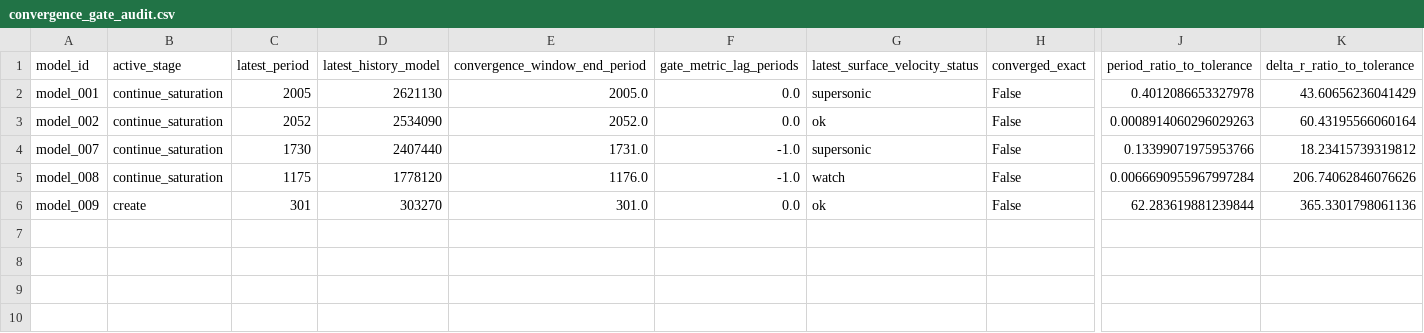
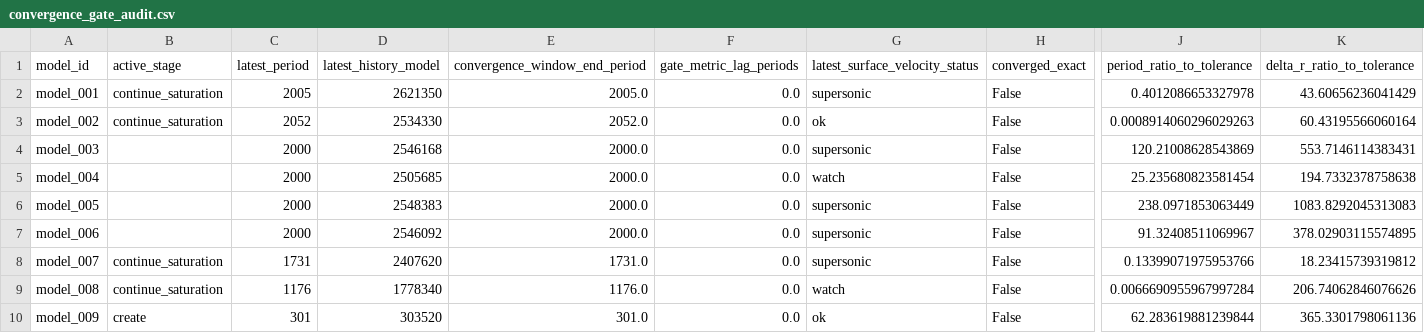
Before and after one commit to earlbellinger/kappa, a CSV file: site/metadata/convergence_gate_audit.csv, drawn as a sheet; only a part is shown, gaps mark what is left out; addresses are those after the commit; rows hold the shown columns only; the diff names each change by its address in the sheet, - before the commit and + after, or states it on an @@ line.

Commit message:
Refresh batch status snapshot

```diff
--- a/site/metadata/convergence_gate_audit.csv
+++ b/site/metadata/convergence_gate_audit.csv
-D2 (latest_history_model): 2621130
+D2 (latest_history_model): 2621350
-D3 (latest_history_model): 2534090
+D3 (latest_history_model): 2534330
+row 4: model_003 |  | 2000 | 2546168 | 2000.0 | 0.0 | supersonic | False | 120.21008628543869 | 553.7146114383431
+row 5: model_004 |  | 2000 | 2505685 | 2000.0 | 0.0 | watch | False | 25.235680823581454 | 194.7332378758638
+row 6: model_005 |  | 2000 | 2548383 | 2000.0 | 0.0 | supersonic | False | 238.0971853063449 | 1083.8292045313083
+row 7: model_006 |  | 2000 | 2546092 | 2000.0 | 0.0 | supersonic | False | 91.32408511069967 | 378.02903115574895
-C8 (latest_period): 1730
+C8 (latest_period): 1731
-D8 (latest_history_model): 2407440
+D8 (latest_history_model): 2407620
-F8:F9 (gate_metric_lag_periods): -1.0
+F8:F9 (gate_metric_lag_periods): 0.0
-C9 (latest_period): 1175
+C9 (latest_period): 1176
-D9 (latest_history_model): 1778120
+D9 (latest_history_model): 1778340
-D10 (latest_history_model): 303270
+D10 (latest_history_model): 303520
```
Also changed, not shown: site/metadata/analysis_completion_status.csv, site/metadata/fourier_inventory.csv, 4 other files.
